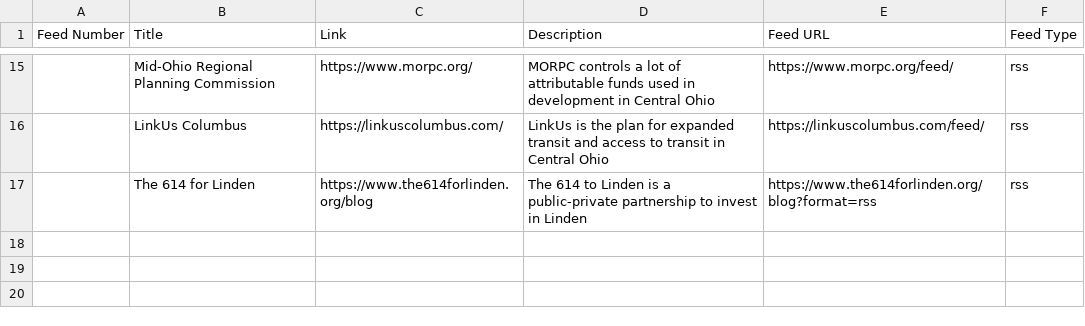
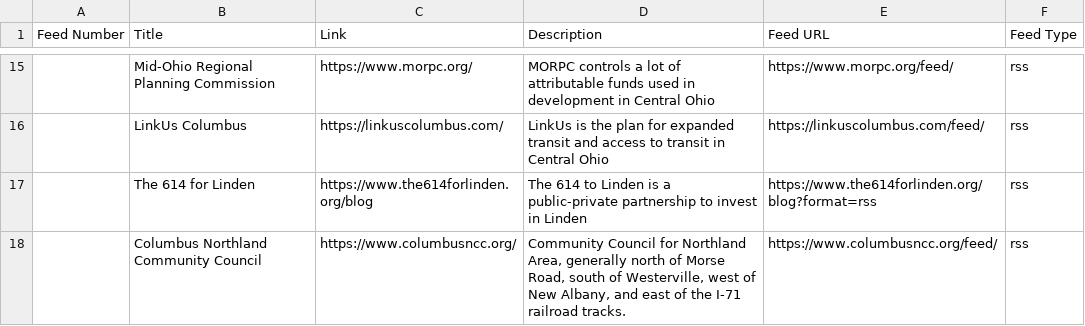
Before and after one commit to benlk/columbus-misc-rss, a CSV file: feeds.csv, drawn as a sheet; only a part is shown, gaps mark what is left out; the diff names each change by its address in the sheet, - before the commit and + after, or states it on an @@ line.

Commit message:
Add Northland Community Council

```diff
--- a/feeds.csv
+++ b/feeds.csv
+row 18:  | Columbus Northland Community Council | https://www.columbusncc.org/ | Community Council for Northland Area, generally north of Morse Road, south of Westerville, west of New Albany, and east of the I-71 railroad tracks. | https://www.columbusncc.org/feed/ | rss
```
